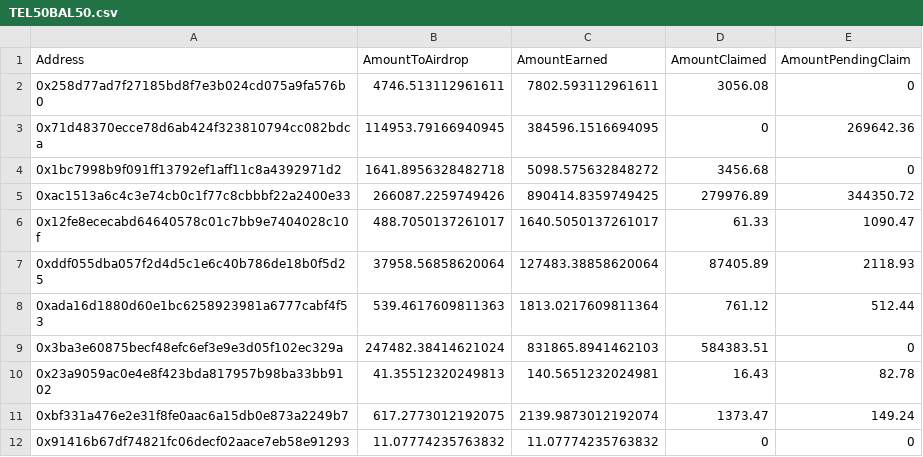
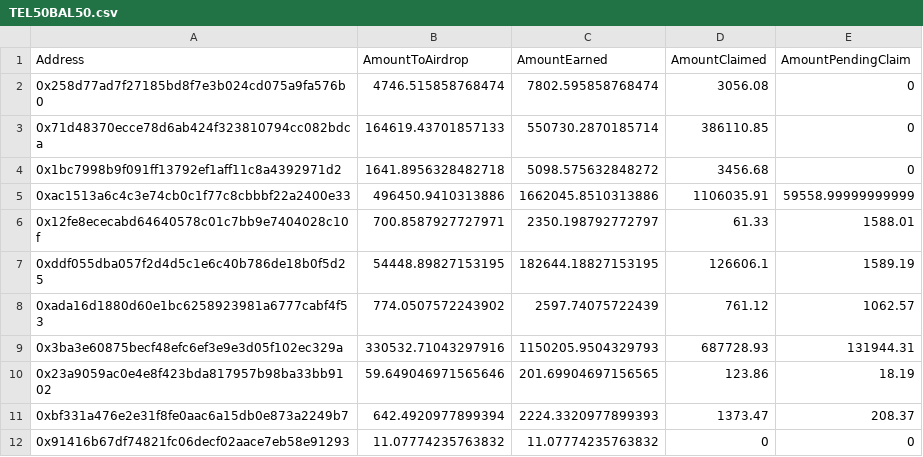
Before and after one commit to telcoin/balancer-airdrops, a CSV file: csvs/TEL50BAL50.csv, drawn as a sheet; only a part is shown; the diff covers the shown part only.

```diff
--- a/csvs/TEL50BAL50.csv
+++ b/csvs/TEL50BAL50.csv
@@ -1,12 +1,12 @@
 Address,AmountToAirdrop,AmountEarned,AmountClaimed,AmountPendingClaim
-0x258d77ad7f27185bd8f7e3b024cd075a9fa576b0,4746.513112961611,7802.593112961611,3056.08,0
-0x71d48370ecce78d6ab424f323810794cc082bdca,114953.79166940945,384596.1516694095,0,269642.36
+0x258d77ad7f27185bd8f7e3b024cd075a9fa576b0,4746.515858768474,7802.595858768474,3056.08,0
+0x71d48370ecce78d6ab424f323810794cc082bdca,164619.43701857133,550730.2870185714,386110.85,0
 0x1bc7998b9f091ff13792ef1aff11c8a4392971d2,1641.8956328482718,5098.575632848272,3456.68,0
-0xac1513a6c4c3e74cb0c1f77c8cbbbf22a2400e33,266087.2259749426,890414.8359749425,279976.89,344350.72
-0x12fe8ececabd64640578c01c7bb9e7404028c10f,488.7050137261017,1640.5050137261017,61.33,1090.47
-0xddf055dba057f2d4d5c1e6c40b786de18b0f5d25,37958.56858620064,127483.38858620064,87405.89,2118.93
-0xada16d1880d60e1bc6258923981a6777cabf4f53,539.4617609811363,1813.0217609811364,761.12,512.44
-0x3ba3e60875becf48efc6ef3e9e3d05f102ec329a,247482.38414621024,831865.8941462103,584383.51,0
-0x23a9059ac0e4e8f423bda817957b98ba33bb9102,41.35512320249813,140.5651232024981,16.43,82.78
-0xbf331a476e2e31f8fe0aac6a15db0e873a2249b7,617.2773012192075,2139.9873012192074,1373.47,149.24
+0xac1513a6c4c3e74cb0c1f77c8cbbbf22a2400e33,496450.9410313886,1662045.8510313886,1106035.91,59558.99999999999
+0x12fe8ececabd64640578c01c7bb9e7404028c10f,700.8587927727971,2350.198792772797,61.33,1588.01
+0xddf055dba057f2d4d5c1e6c40b786de18b0f5d25,54448.89827153195,182644.18827153195,126606.1,1589.19
+0xada16d1880d60e1bc6258923981a6777cabf4f53,774.0507572243902,2597.74075722439,761.12,1062.57
+0x3ba3e60875becf48efc6ef3e9e3d05f102ec329a,330532.71043297916,1150205.9504329793,687728.93,131944.31
+0x23a9059ac0e4e8f423bda817957b98ba33bb9102,59.649046971565646,201.69904697156565,123.86,18.19
+0xbf331a476e2e31f8fe0aac6a15db0e873a2249b7,642.4920977899394,2224.3320977899393,1373.47,208.37
 0x91416b67df74821fc06decf02aace7eb58e91293,11.07774235763832,11.07774235763832,0,0
```
Also changed, not shown: 2 added rows and 55 edited cells elsewhere in this file, csvs/TEL60AAVE20USDC20.csv, csvs/TEL60BAL20USDC20.csv, 15 other files.
